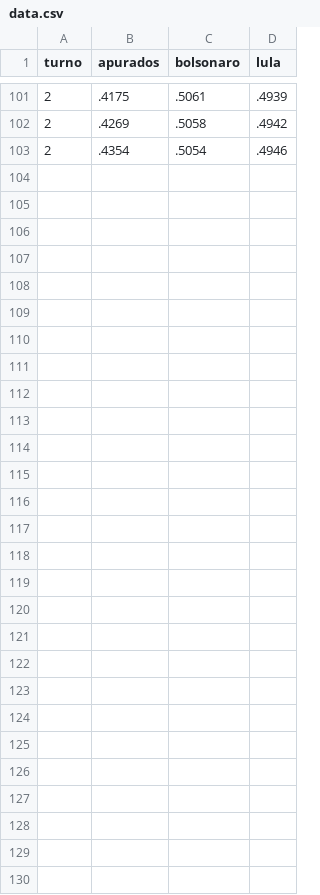
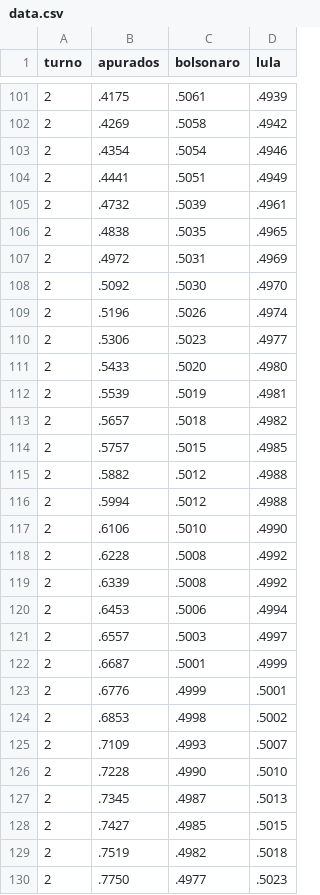
Before and after one commit to resendedaniel/apuracao, a CSV file: data.csv, drawn as a sheet; only a part is shown, gaps mark what is left out.

```diff
--- a/data.csv
+++ b/data.csv
@@ -103 +103,28 @@ turno,apurados,bolsonaro,lula
 2,.4354,.5054,.4946
+2,.4441,.5051,.4949
+2,.4732,.5039,.4961
+2,.4838,.5035,.4965
+2,.4972,.5031,.4969
+2,.5092,.5030,.4970
+2,.5196,.5026,.4974
+2,.5306,.5023,.4977
+2,.5433,.5020,.4980
+2,.5539,.5019,.4981
+2,.5657,.5018,.4982
+2,.5757,.5015,.4985
+2,.5882,.5012,.4988
+2,.5994,.5012,.4988
+2,.6106,.5010,.4990
+2,.6228,.5008,.4992
+2,.6339,.5008,.4992
+2,.6453,.5006,.4994
+2,.6557,.5003,.4997
+2,.6687,.5001,.4999
+2,.6776,.4999,.5001
+2,.6853,.4998,.5002
+2,.7109,.4993,.5007
+2,.7228,.4990,.5010
+2,.7345,.4987,.5013
+2,.7427,.4985,.5015
+2,.7519,.4982,.5018
+2,.7750,.4977,.5023
```
Also changed, not shown: 1 other file.
